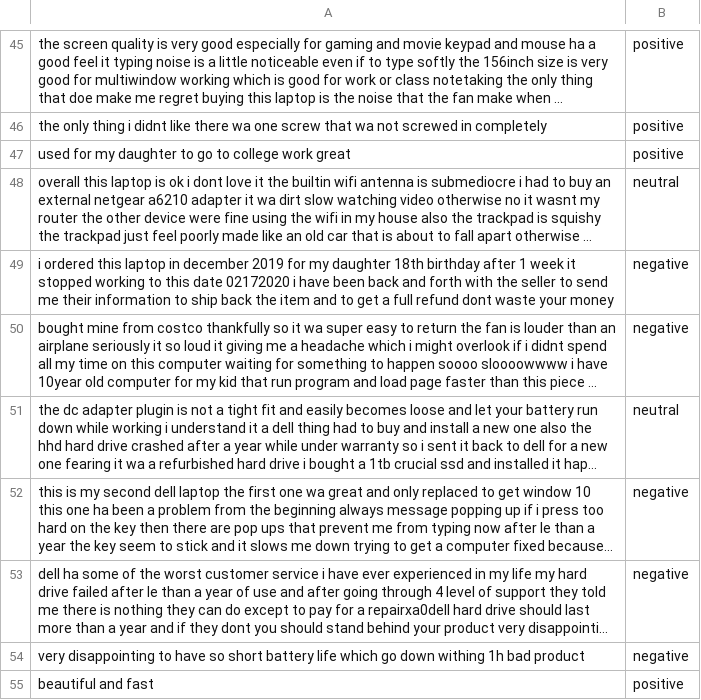
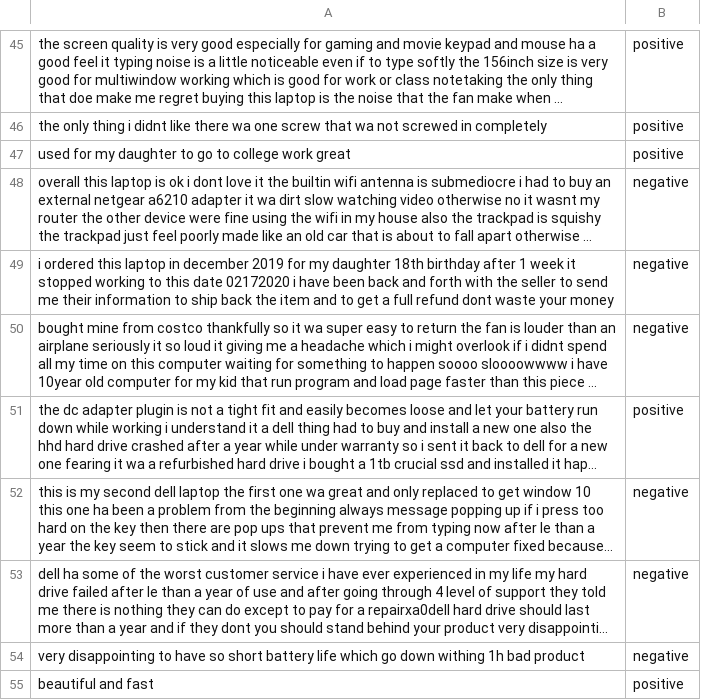
Before and after one commit to betty6you/Jing_INFO5731_Spring2020, a CSV file: sentiment_Test_data.csv, drawn as a sheet; only a part is shown, gaps mark what is left out; long unchanged cells end in …; the diff names each change by its address in the sheet, - before the commit and + after, or states it on an @@ line.

Commit message:
Add files via upload

```diff
--- a/sentiment_Test_data.csv
+++ b/sentiment_Test_data.csv
-B48: neutral
+B48: negative
-B51: neutral
+B51: positive
```
